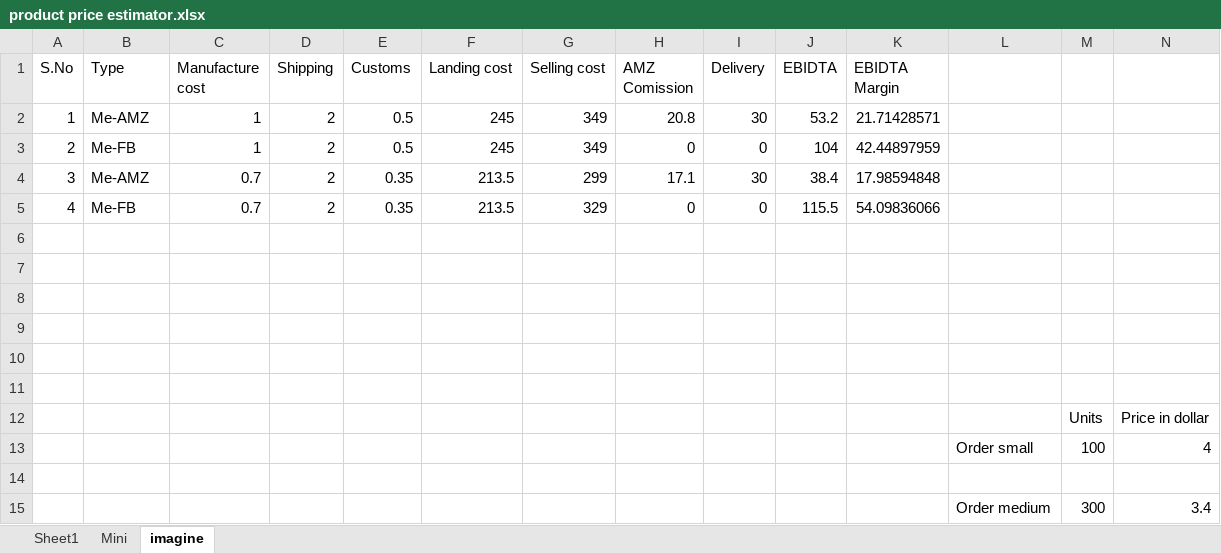
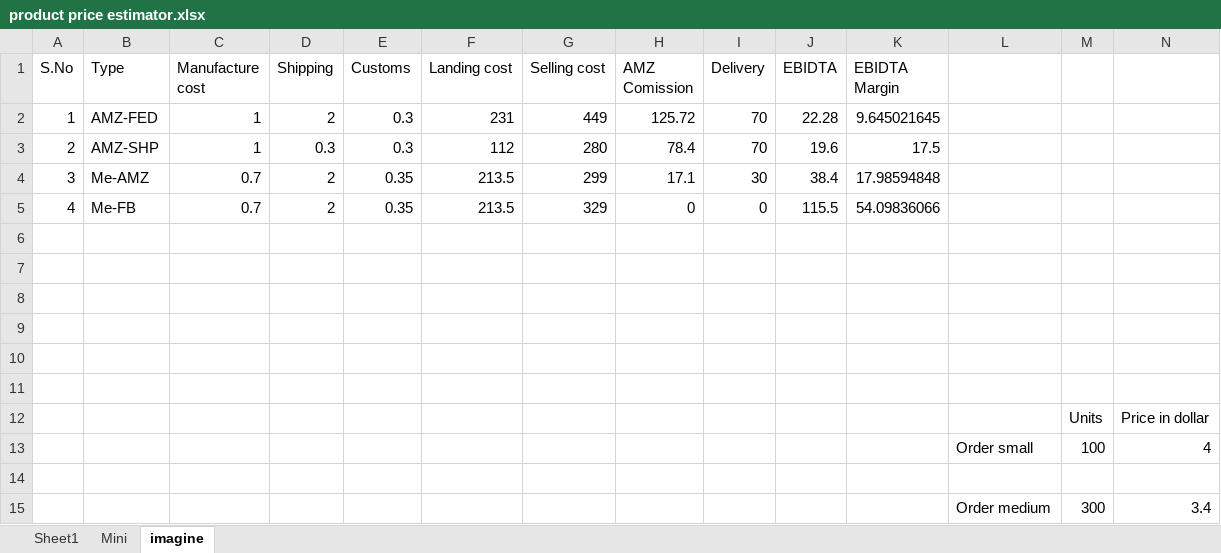
Before and after one commit to shaiksameercse/framework, an Excel workbook: Research/2018/Mousepad Analysis/product price estimator.xlsx, sheet imagine, drawn as a sheet; only a part is shown; values as stored, in another font and other column widths than the file's, no borders; removed rows and columns are numbered as before the commit, all else as after; rows hold the shown columns only; the diff names each change by its address in the sheet, - before the commit and + after, or states it on an @@ line.

```diff
--- a/Research/2018/Mousepad Analysis/product price estimator.xlsx (sheet imagine)
+++ b/Research/2018/Mousepad Analysis/product price estimator.xlsx (sheet imagine)
-row 2: 1 | Me-AMZ | 1 | 2 | 0.5 | 245 | 349 | 20.8 | 30 | 53.2 | 21.71428571
-row 3: 2 | Me-FB | 1 | 2 | 0.5 | 245 | 349 | 0 | 0 | 104 | 42.44897959
+row 2: 1 | AMZ-FED | 1 | 2 | 0.3 | 231 | 449 | 125.72 | 70 | 22.28 | 9.645021645
+row 3: 2 | AMZ-SHP | 1 | 0.3 | 0.3 | 112 | 280 | 78.4 | 70 | 19.6 | 17.5
```
Also changed, not shown: 6 other files.
